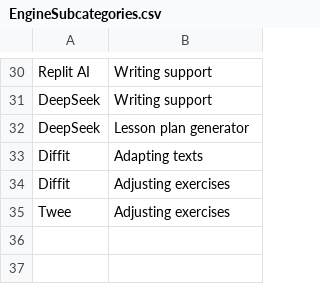
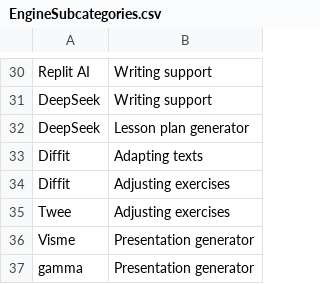
Before and after one commit to thomasmorer0982323-cmyk/AI-Tools, a CSV file: data/EngineSubcategories.csv, drawn as a sheet; only a part is shown, gaps mark what is left out.

```diff
--- a/data/EngineSubcategories.csv
+++ b/data/EngineSubcategories.csv
@@ -35 +35,3 @@ Diffit,Adjusting exercises
 Twee,Adjusting exercises
+Visme,Presentation generator
+gamma,Presentation generator
```
Also changed, not shown: data/AiData.csv, 1 other file.
